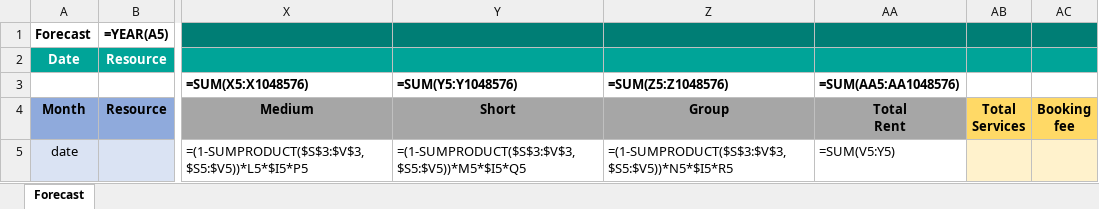
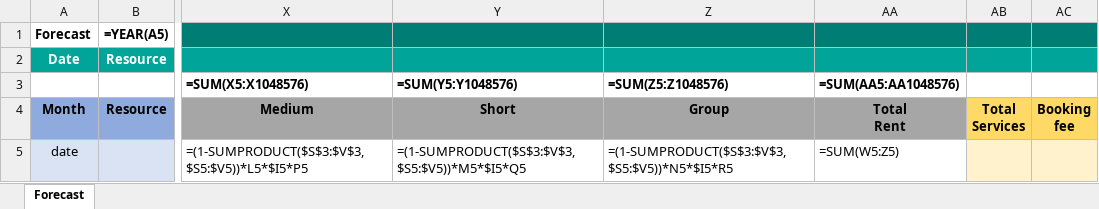
Before and after one commit to alejandro-andre/cotown-back, an Excel workbook: app/templates/report/forecast.xlsx, sheet Forecast, drawn as a sheet; only a part is shown, gaps mark what is left out; values as stored, in another font and other column widths than the file's, no borders; formulas are shown in place of their values; conditional formats not drawn; the diff names each change by its address in the sheet, - before the commit and + after, or states it on an @@ line.

Commit message:
Fix

```diff
--- a/app/templates/report/forecast.xlsx (sheet Forecast)
+++ b/app/templates/report/forecast.xlsx (sheet Forecast)
-AA5: =SUM(V5:Y5)
+AA5: =SUM(W5:Z5)
```
